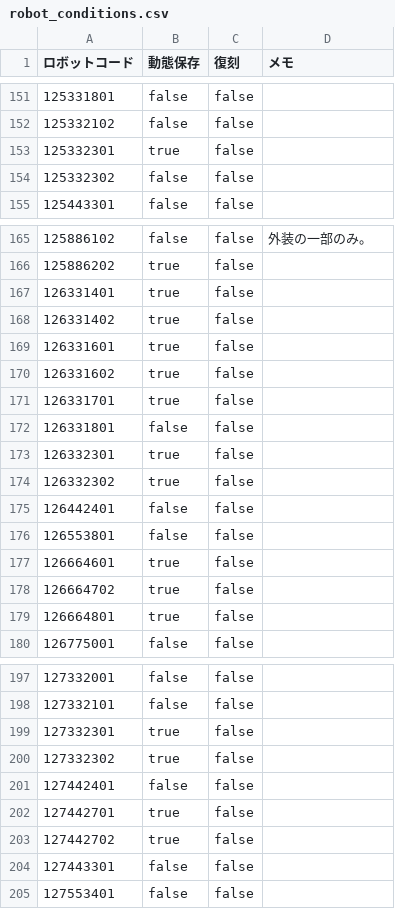
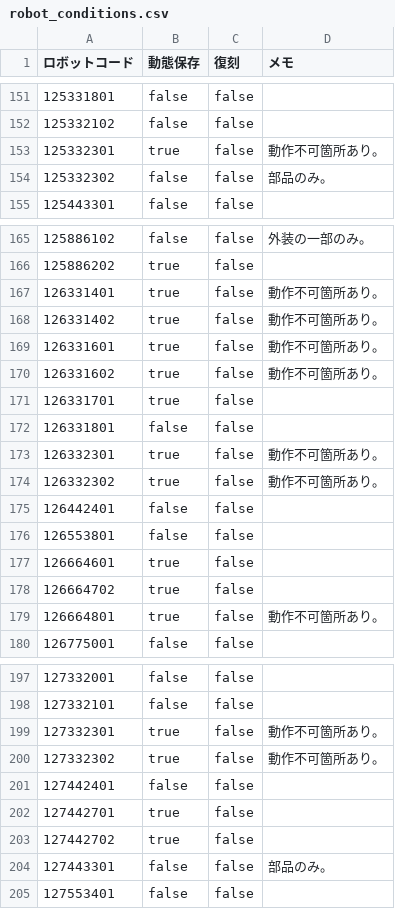
Before and after one commit to kosen-robocon-db/kosen-robocon-db, a CSV file: db/seeds/csv/robot_conditions.csv, drawn as a sheet; only a part is shown, gaps mark what is left out; the diff covers the shown part only.

```diff
--- a/db/seeds/csv/robot_conditions.csv
+++ b/db/seeds/csv/robot_conditions.csv
@@ -152,4 +152,4 @@
 125332102,false,false,
-125332301,true,false,
-125332302,false,false,
+125332301,true,false,動作不可箇所あり。
+125332302,false,false,部品のみ。
 125443301,false,false,
@@ -166,10 +166,10 @@
 125886202,true,false,
-126331401,true,false,
-126331402,true,false,
-126331601,true,false,
-126331602,true,false,
+126331401,true,false,動作不可箇所あり。
+126331402,true,false,動作不可箇所あり。
+126331601,true,false,動作不可箇所あり。
+126331602,true,false,動作不可箇所あり。
 126331701,true,false,
 126331801,false,false,
-126332301,true,false,
-126332302,true,false,
+126332301,true,false,動作不可箇所あり。
+126332302,true,false,動作不可箇所あり。
 126442401,false,false,
@@ -178,3 +178,3 @@
 126664702,true,false,
-126664801,true,false,
+126664801,true,false,動作不可箇所あり。
 126775001,false,false,
@@ -198,4 +198,4 @@
 127332101,false,false,
-127332301,true,false,
-127332302,true,false,
+127332301,true,false,動作不可箇所あり。
+127332302,true,false,動作不可箇所あり。
 127442401,false,false,
@@ -203,3 +203,3 @@
 127442702,true,false,
-127443301,false,false,
+127443301,false,false,部品のみ。
 127553401,false,false,
```
Also changed, not shown: 13 edited cells elsewhere in this file, 1 other file.
